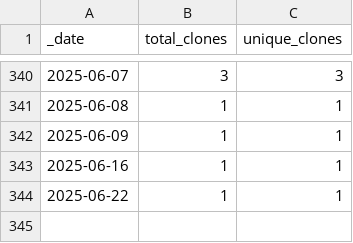
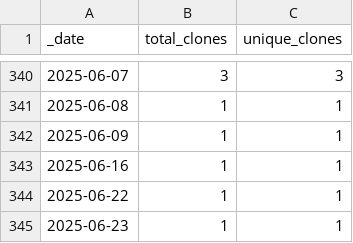
Before and after one commit to opentecr/opentecr-schema, a CSV file: traffic/clones.csv, drawn as a sheet; only a part is shown, gaps mark what is left out.

Commit message:
GitHub traffic

```diff
--- a/traffic/clones.csv
+++ b/traffic/clones.csv
@@ -344 +344,2 @@ _date,total_clones,unique_clones
 2025-06-22,1,1
+2025-06-23,1,1
```
Also changed, not shown: traffic/views.csv, 1 other file.
